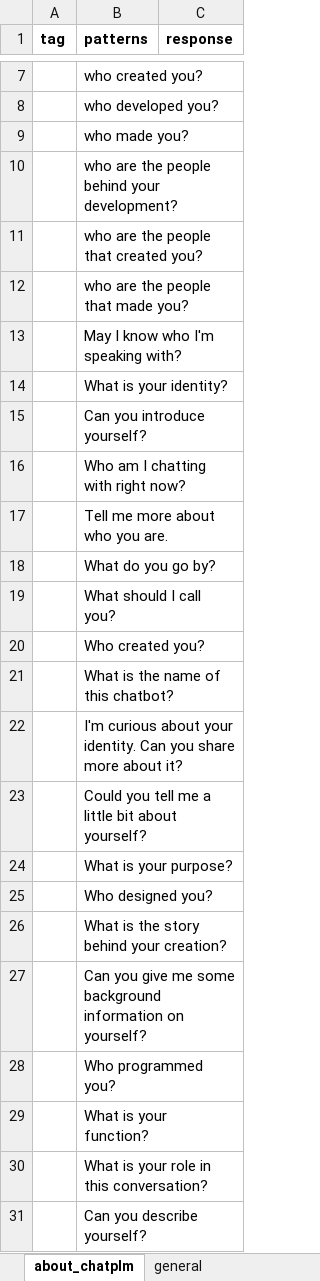
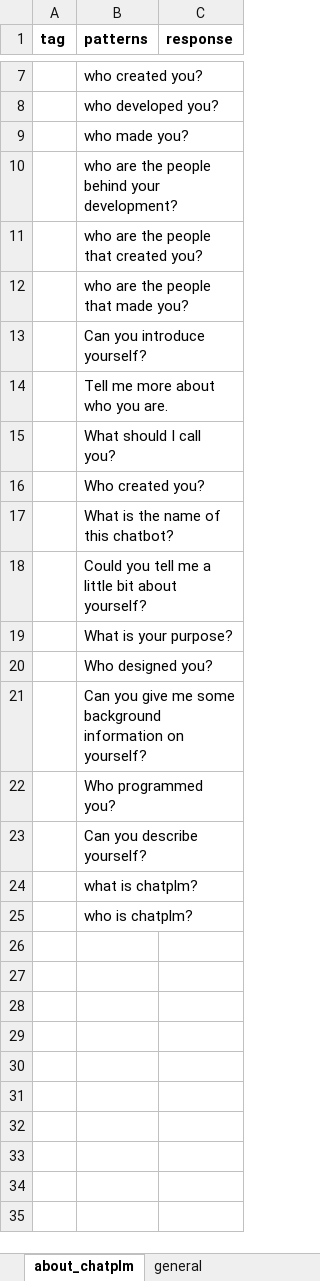
Before and after one commit to amyr11/ChatPLM, an Excel workbook: chatplm/data/chatplm_brain.xlsx, sheet about_chatplm, drawn as a sheet; only a part is shown, gaps mark what is left out; values as stored, in another font and other column widths than the file's, no borders; charts and pictures not drawn; removed rows and columns are numbered as before the commit, all else as after; the diff names each change by its address in the sheet, - before the commit and + after, or states it on an @@ line.

```diff
--- a/chatplm/data/chatplm_brain.xlsx (sheet about_chatplm)
+++ b/chatplm/data/chatplm_brain.xlsx (sheet about_chatplm)
-row 13:  | May I know who I'm speaking with?
-row 14:  | What is your identity?
-row 16:  | Who am I chatting with right now?
-row 18:  | What do you go by?
-row 22:  | I'm curious about your identity. Can you share more about it?
-row 26:  | What is the story behind your creation?
-row 29:  | What is your function?
-row 30:  | What is your role in this conversation?
+row 24:  | what is chatplm?
+row 25:  | who is chatplm?
```
Also changed, not shown: sheet general, 8 other files.
